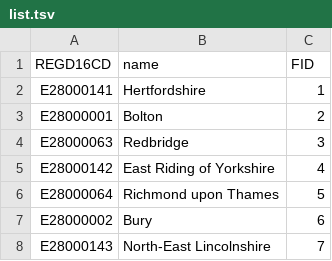
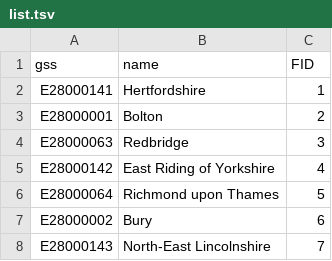
Before and after one commit to openregister/registration-district-data, a TSV file: lists/ons/list.tsv, drawn as a sheet; only a part is shown.

Commit message:
Reorganisation to build basic report of lists

```diff
--- a/lists/ons/list.tsv
+++ b/lists/ons/list.tsv
@@ -1,2 +1,2 @@
-REGD16CD	name	FID
+gss	name	FID
 E28000141	Hertfordshire	1
```
Also changed, not shown: 33 other files.
